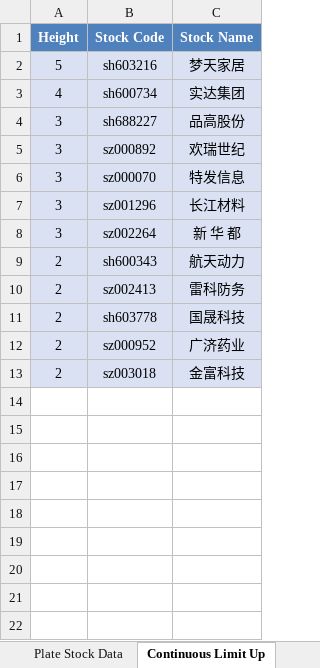
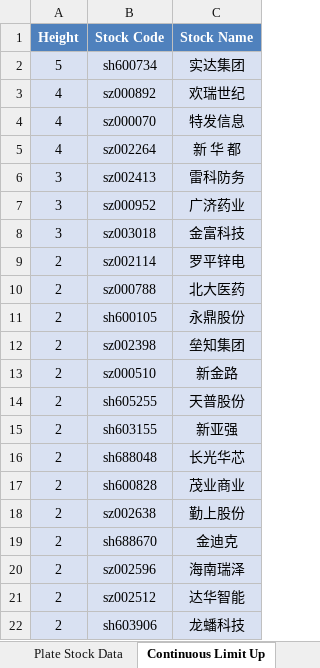
Before and after one commit to mengkai666/tag_wordcloud, an Excel workbook: stock_data1.xlsx, sheet Continuous Limit Up, drawn as a sheet; values as stored, in another font and other column widths than the file's, no borders; removed rows and columns are numbered as before the commit, all else as after; the diff names each change by its address in the sheet, - before the commit and + after, or states it on an @@ line.

```diff
--- a/stock_data1.xlsx (sheet Continuous Limit Up)
+++ b/stock_data1.xlsx (sheet Continuous Limit Up)
-row 2: 5 | sh603216 | 梦天家居
-A2 (Height): 4
+A2 (Height): 5
-row 4: 3 | sh688227 | 品高股份
-A3:A4 (Height): 3
+A3:A4 (Height): 4
-row 7: 3 | sz001296 | 长江材料
-A5 (Height): 3
+A5 (Height): 4
-row 9: 2 | sh600343 | 航天动力
-A6 (Height): 2
+A6 (Height): 3
-row 11: 2 | sh603778 | 国晟科技
-A7:A8 (Height): 2
+A7:A8 (Height): 3
+row 9: 2 | sz002114 | 罗平锌电
+row 10: 2 | sz000788 | 北大医药
+row 11: 2 | sh600105 | 永鼎股份
+row 12: 2 | sz002398 | 垒知集团
+row 13: 2 | sz000510 | 新金路
+row 14: 2 | sh605255 | 天普股份
+row 15: 2 | sh603155 | 新亚强
+row 16: 2 | sh688048 | 长光华芯
+row 17: 2 | sh600828 | 茂业商业
+row 18: 2 | sz002638 | 勤上股份
+row 19: 2 | sh688670 | 金迪克
+row 20: 2 | sz002596 | 海南瑞泽
+row 21: 2 | sz002512 | 达华智能
+row 22: 2 | sh603906 | 龙蟠科技
```
Also changed, not shown: sheet Plate Stock Data, charts or pictures, HotStock_Top20.xlsx, 2 other files.
